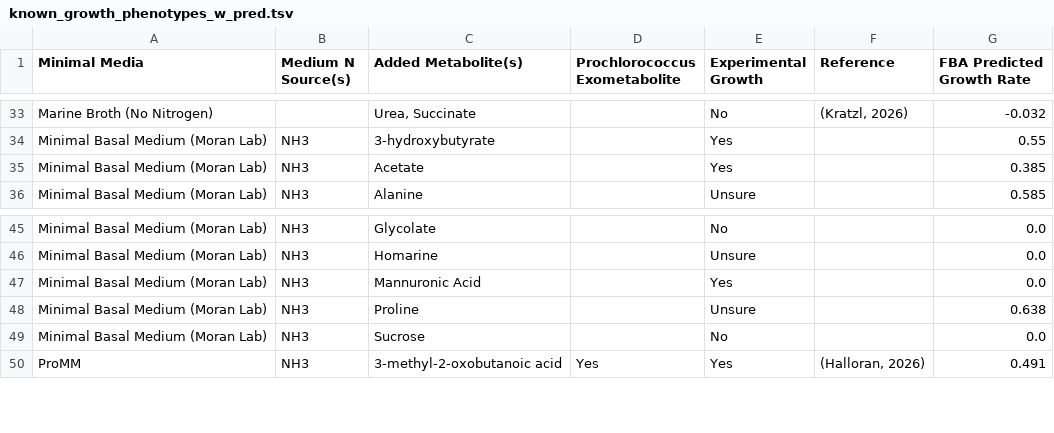
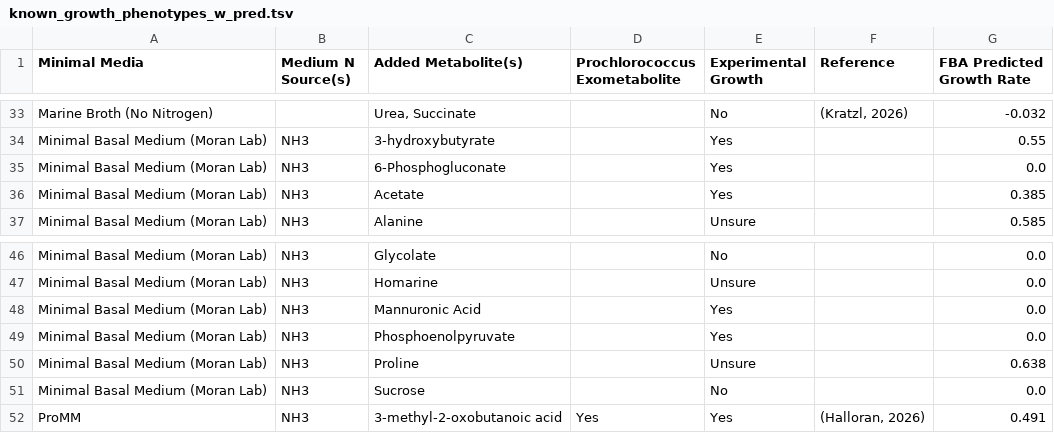
Before and after one commit to segrelab/GEM-mit1002, a TSV file: scripts/results/known_growth_phenotypes_w_pred.tsv, drawn as a sheet; only a part is shown, gaps mark what is left out.

```diff
--- a/scripts/results/known_growth_phenotypes_w_pred.tsv
+++ b/scripts/results/known_growth_phenotypes_w_pred.tsv
@@ -34,2 +34,3 @@ Marine Broth (No Nitrogen)		Urea, Succinate		No	(Kratzl, 2026)	-0.032
 Minimal Basal Medium (Moran Lab)	NH3	3-hydroxybutyrate		Yes		0.55
+Minimal Basal Medium (Moran Lab)	NH3	6-Phosphogluconate		Yes		0.0
 Minimal Basal Medium (Moran Lab)	NH3	Acetate		Yes		0.385
@@ -47,2 +48,3 @@ Minimal Basal Medium (Moran Lab)	NH3	Homarine		Unsure		0.0
 Minimal Basal Medium (Moran Lab)	NH3	Mannuronic Acid		Yes		0.0
+Minimal Basal Medium (Moran Lab)	NH3	Phosphoenolpyruvate		Yes		0.0
 Minimal Basal Medium (Moran Lab)	NH3	Proline		Unsure		0.638
```
Also changed, not shown: 2 other files.
